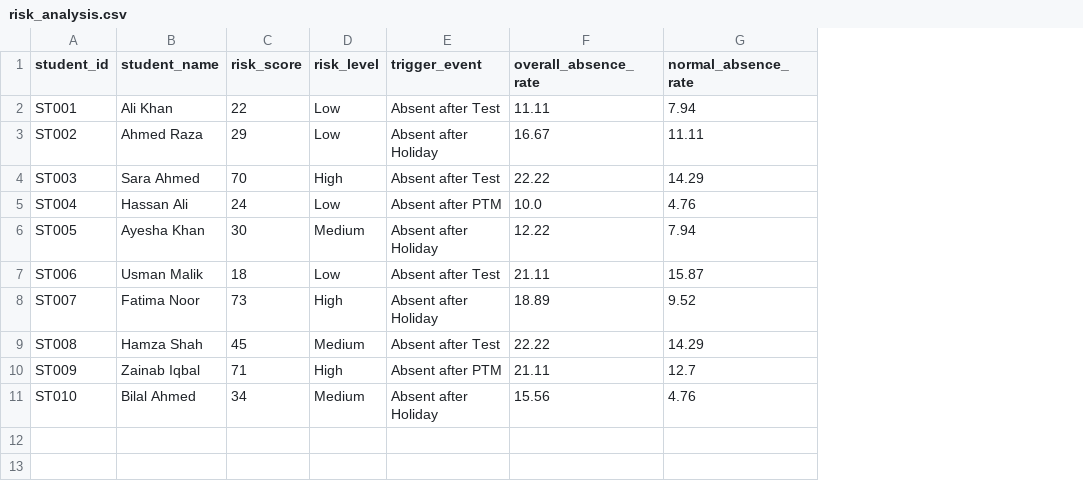
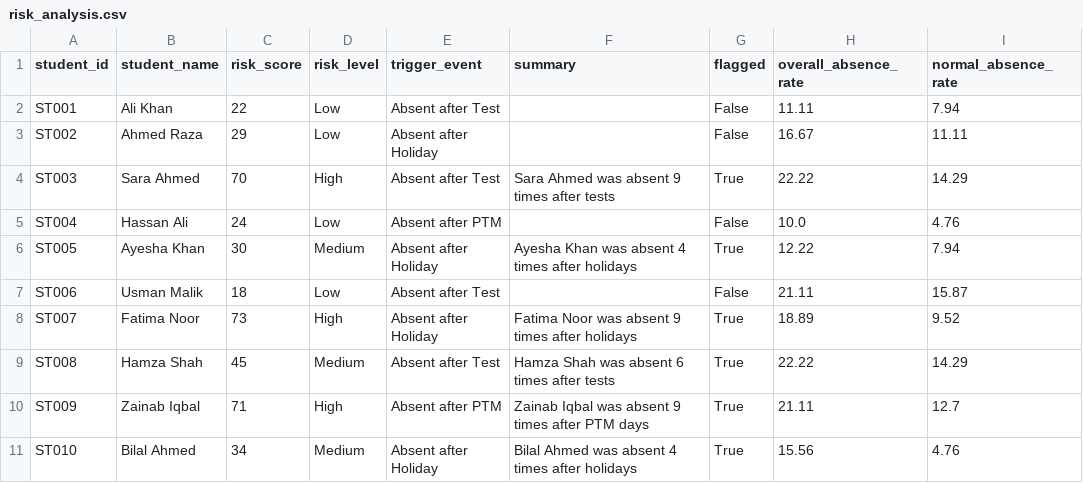
Before and after one commit to mehakknasirr/Empty_Chair_Rule, a CSV file: ai_data/risk_analysis.csv, drawn as a sheet; only a part is shown; the diff names each change by its address in the sheet, - before the commit and + after, or states it on an @@ line.

Commit message:
feat: add pattern detection and risk score logic

```diff
--- a/ai_data/risk_analysis.csv
+++ b/ai_data/risk_analysis.csv
+column F (summary), rows 4-11: Sara Ahmed was absent 9 times after tests |  | Ayesha Khan was absent 4 times after holidays |  | Fatima Noor was absent 9 times after holidays | Hamza Shah was absent 6 times after tests | Zainab Iqbal was absent 9 times after PTM days | Bilal Ahmed was absent 4 times after holidays
+column G (flagged), rows 2-11: False | False | True | False | True | False | True | True | True | True
```
Also changed, not shown: 2 other files.
